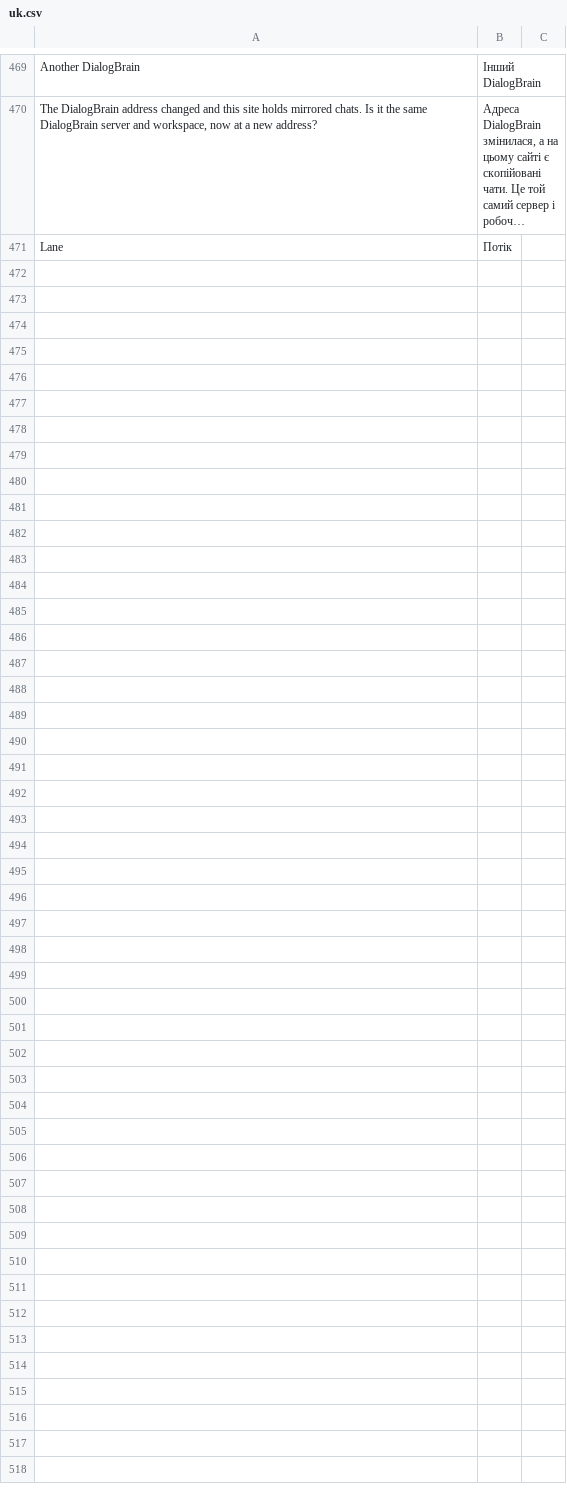
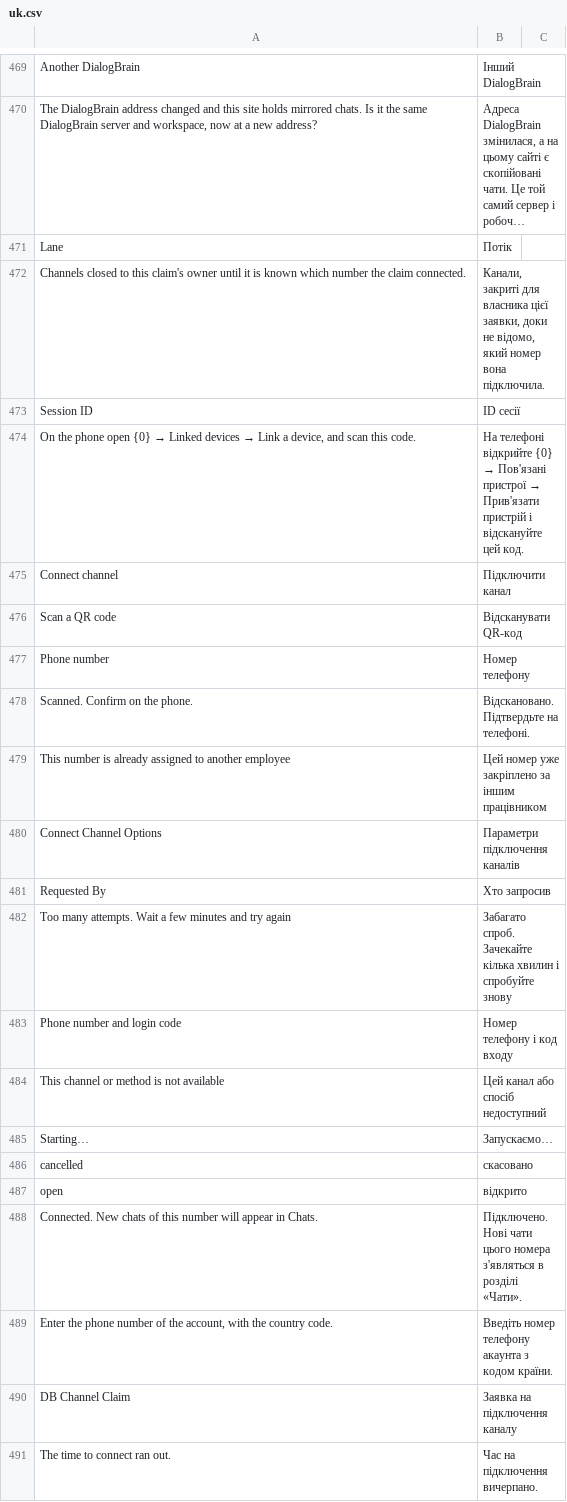
Before and after one commit to saloprj/dialogbrain-erpnext, a CSV file: dialogbrain/translations/uk.csv, drawn as a sheet; only a part is shown, gaps mark what is left out; long unchanged cells end in …; the diff covers the shown part only.

```diff
--- a/dialogbrain/translations/uk.csv
+++ b/dialogbrain/translations/uk.csv
@@ -471 +471,21 @@ Another DialogBrain,Інший DialogBrain,
 Lane,Потік,
+Channels closed to this claim's owner until it is known which number the claim connected.,"Канали, закриті для власника цієї заявки, доки не відомо, який номер вона підключила.",
+Session ID,ID сесії,
+"On the phone open {0} → Linked devices → Link a device, and scan this code.",На телефоні відкрийте {0} → Пов'язані пристрої → Прив'язати пристрій і відскануйте цей код.,
+Connect channel,Підключити канал,
+Scan a QR code,Відсканувати QR-код,
+Phone number,Номер телефону,
+Scanned. Confirm on the phone.,Відскановано. Підтвердьте на телефоні.,
+This number is already assigned to another employee,Цей номер уже закріплено за іншим працівником,
+Connect Channel Options,Параметри підключення каналів,
+Requested By,Хто запросив,
+Too many attempts. Wait a few minutes and try again,Забагато спроб. Зачекайте кілька хвилин і спробуйте знову,
+Phone number and login code,Номер телефону і код входу,
+This channel or method is not available,Цей канал або спосіб недоступний,
+Starting…,Запускаємо…,
+cancelled,скасовано,
+open,відкрито,
+Connected. New chats of this number will appear in Chats.,Підключено. Нові чати цього номера з'являться в розділі «Чати».,
+"Enter the phone number of the account, with the country code.",Введіть номер телефону акаунта з кодом країни.,
+DB Channel Claim,Заявка на підключення каналу,
+The time to connect ran out.,Час на підключення вичерпано.,
```
Also changed, not shown: 30 added rows elsewhere in this file, dialogbrain/translations/ru.csv, 2 other files.
